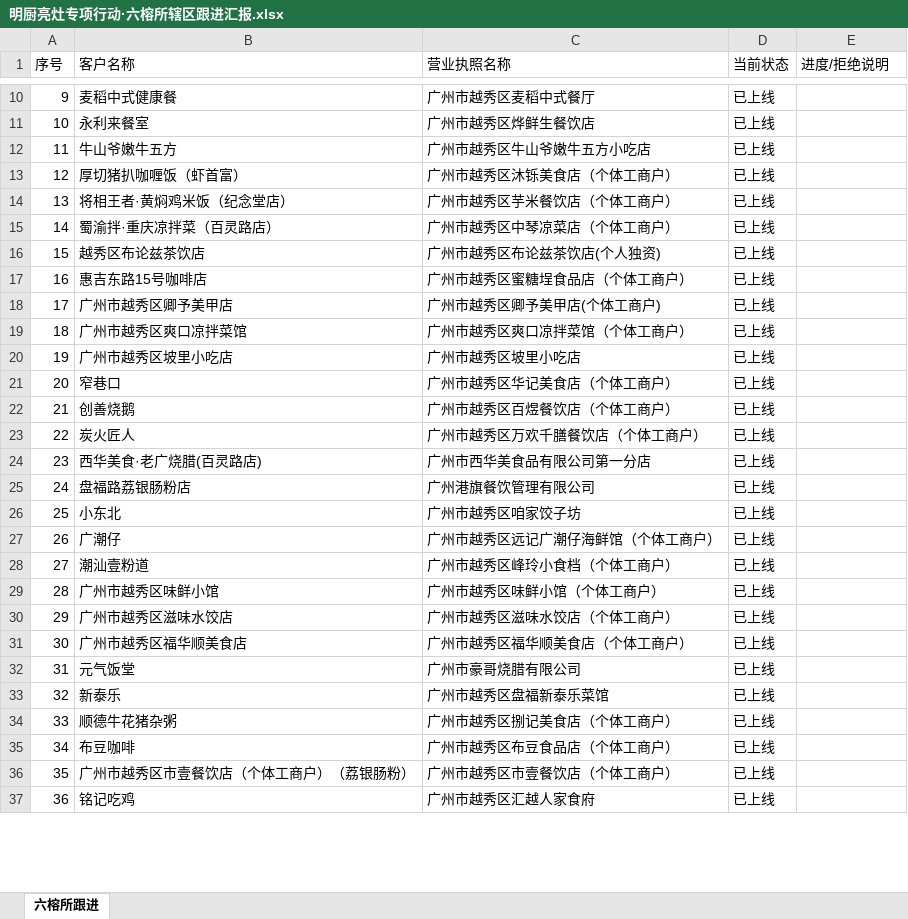
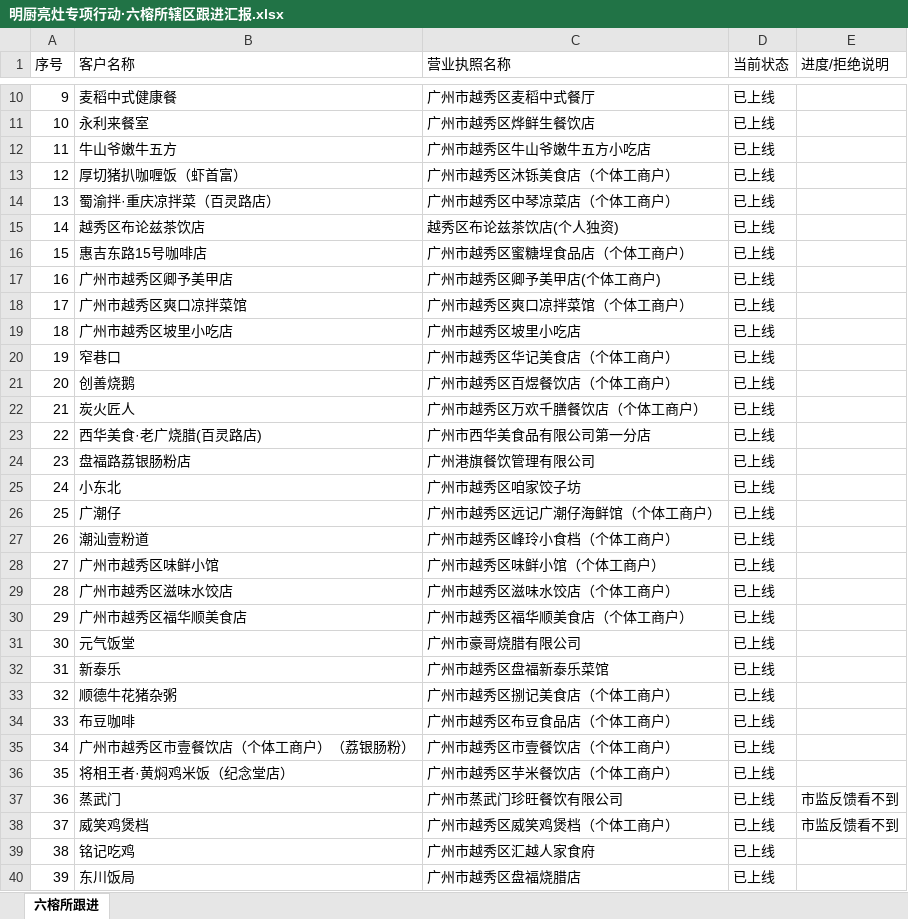
Before and after one commit to wujiezhang2017/mingchu-report, an Excel workbook: 明厨亮灶专项行动·六榕所辖区跟进汇报.xlsx, sheet 六榕所跟进, drawn as a sheet; only a part is shown, gaps mark what is left out; values as stored, in another font and other column widths than the file's, no borders; removed rows and columns are numbered as before the commit, all else as after; the diff covers the shown part only; the diff names each change by its address in the sheet, - before the commit and + after, or states it on an @@ line.

Commit message:
更新xlsx真实文件 2026-11-02

```diff
--- a/明厨亮灶专项行动·六榕所辖区跟进汇报.xlsx (sheet 六榕所跟进)
+++ b/明厨亮灶专项行动·六榕所辖区跟进汇报.xlsx (sheet 六榕所跟进)
-row 14: 13 | 将相王者·黄焖鸡米饭（纪念堂店） | 广州市越秀区芋米餐饮店（个体工商户） | 已上线
-A14 (序号): 14
+A14 (序号): 13
-A15 (序号): 15
+A15 (序号): 14
-C15 (营业执照名称): 广州市越秀区布论兹茶饮店(个人独资)
+C15 (营业执照名称): 越秀区布论兹茶饮店(个人独资)
-A16 (序号): 16
+A16 (序号): 15
-A17 (序号): 17
+A17 (序号): 16
-A18 (序号): 18
+A18 (序号): 17
-A19 (序号): 19
+A19 (序号): 18
-A20 (序号): 20
+A20 (序号): 19
-A21 (序号): 21
+A21 (序号): 20
-A22 (序号): 22
+A22 (序号): 21
-A23 (序号): 23
+A23 (序号): 22
-A24 (序号): 24
+A24 (序号): 23
-A25 (序号): 25
+A25 (序号): 24
-A26 (序号): 26
+A26 (序号): 25
-A27 (序号): 27
+A27 (序号): 26
-A28 (序号): 28
+A28 (序号): 27
-A29 (序号): 29
+A29 (序号): 28
-A30 (序号): 30
+A30 (序号): 29
-A31 (序号): 31
+A31 (序号): 30
-A32 (序号): 32
+A32 (序号): 31
-A33 (序号): 33
+A33 (序号): 32
-A34 (序号): 34
+A34 (序号): 33
-A35 (序号): 35
+A35 (序号): 34
+row 36: 35 | 将相王者·黄焖鸡米饭（纪念堂店） | 广州市越秀区芋米餐饮店（个体工商户） | 已上线
+row 37: 36 | 蒸武门 | 广州市蒸武门珍旺餐饮有限公司 | 已上线 | 市监反馈看不到
+row 38: 37 | 威笑鸡煲档 | 广州市越秀区威笑鸡煲档（个体工商户） | 已上线 | 市监反馈看不到
-A39 (序号): 36
+A39 (序号): 38
+row 40: 39 | 东川饭局 | 广州市越秀区盘福烧腊店 | 已上线
```
Also changed, not shown: 10 added rows, 8 removed rows and 4 edited cells elsewhere in this sheet, hidden cells.
